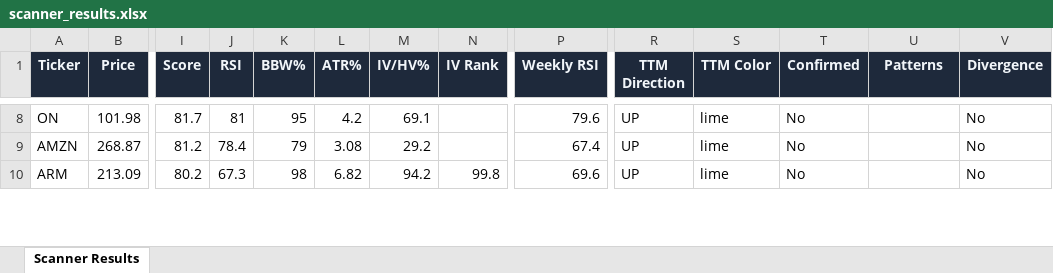
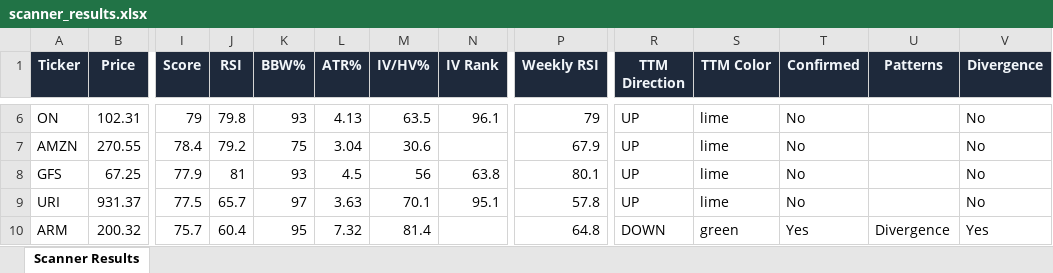
Before and after one commit to 6000rr4n/BM-screener, an Excel workbook: output/scanner_results.xlsx, sheet Scanner Results, drawn as a sheet; only a part is shown, gaps mark what is left out; values as stored, in another font and other column widths than the file's, no borders; addresses are those after the commit; rows hold the shown columns only; the diff covers the shown part only; the diff names each change by its address in the sheet, - before the commit and + after, or states it on an @@ line.

```diff
--- a/output/scanner_results.xlsx (sheet Scanner Results)
+++ b/output/scanner_results.xlsx (sheet Scanner Results)
-B6 (Price): 101.98
+B6 (Price): 102.31
-I6 (Score): 81.7
+I6 (Score): 79
-J6 (RSI): 81
+J6 (RSI): 79.8
-K6 (BBW%): 95
+K6 (BBW%): 93
-L6 (ATR%): 4.2
+L6 (ATR%): 4.13
-M6 (IV/HV%): 69.1
+M6 (IV/HV%): 63.5
-N6 (IV Rank): (empty)
+N6 (IV Rank): 96.1
-P6 (Weekly RSI): 79.6
+P6 (Weekly RSI): 79
-B7 (Price): 268.87
+B7 (Price): 270.55
-I7 (Score): 81.2
+I7 (Score): 78.4
-J7 (RSI): 78.4
+J7 (RSI): 79.2
-K7 (BBW%): 79
+K7 (BBW%): 75
-L7 (ATR%): 3.08
+L7 (ATR%): 3.04
-M7 (IV/HV%): 29.2
+M7 (IV/HV%): 30.6
-P7 (Weekly RSI): 67.4
+P7 (Weekly RSI): 67.9
+row 8: GFS | 67.25 | 77.9 | 81 | 93 | 4.5 | 56 | 63.8 | 80.1 | UP | lime | No |  | No
+row 9: URI | 931.37 | 77.5 | 65.7 | 97 | 3.63 | 70.1 | 95.1 | 57.8 | UP | lime | No |  | No
-B10 (Price): 213.09
+B10 (Price): 200.32
-I10 (Score): 80.2
+I10 (Score): 75.7
-J10 (RSI): 67.3
+J10 (RSI): 60.4
-K10 (BBW%): 98
+K10 (BBW%): 95
-L10 (ATR%): 6.82
+L10 (ATR%): 7.32
-M10 (IV/HV%): 94.2
+M10 (IV/HV%): 81.4
-N10 (IV Rank): 99.8
+N10 (IV Rank): (empty)
-P10 (Weekly RSI): 69.6
+P10 (Weekly RSI): 64.8
-R10 (TTM Direction): UP
+R10 (TTM Direction): DOWN
-S10 (TTM Color): lime
+S10 (TTM Color): green
-T10 (Confirmed): No
+T10 (Confirmed): Yes
-U10 (Patterns): (empty)
+U10 (Patterns): Divergence
-V10 (Divergence): No
+V10 (Divergence): Yes
```
Also changed, not shown: 9 added rows, 13 removed rows and 164 edited cells elsewhere in this sheet, 1 other file.
